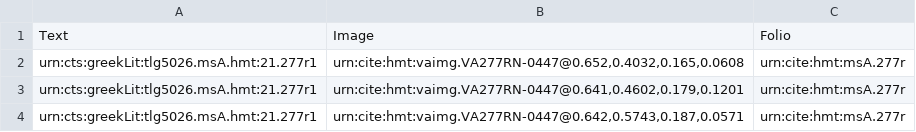
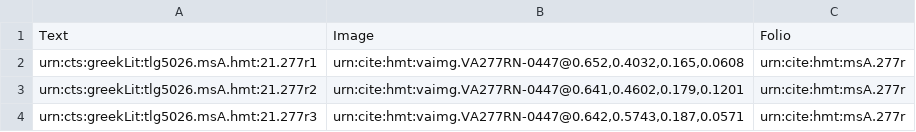
Before and after one commit to hmteditors/leiden2017, a CSV file: collections/venA-mainScholia/277r.csv, drawn as a sheet.

Commit message:
Update 277r.csv

```diff
--- a/collections/venA-mainScholia/277r.csv
+++ b/collections/venA-mainScholia/277r.csv
@@ -2,3 +2,3 @@ Text,Image,Folio
 urn:cts:greekLit:tlg5026.msA.hmt:21.277r1,"urn:cite:hmt:vaimg.VA277RN-0447@0.652,0.4032,0.165,0.0608",urn:cite:hmt:msA.277r
-urn:cts:greekLit:tlg5026.msA.hmt:21.277r1,"urn:cite:hmt:vaimg.VA277RN-0447@0.641,0.4602,0.179,0.1201",urn:cite:hmt:msA.277r
-urn:cts:greekLit:tlg5026.msA.hmt:21.277r1,"urn:cite:hmt:vaimg.VA277RN-0447@0.642,0.5743,0.187,0.0571",urn:cite:hmt:msA.277r
+urn:cts:greekLit:tlg5026.msA.hmt:21.277r2,"urn:cite:hmt:vaimg.VA277RN-0447@0.641,0.4602,0.179,0.1201",urn:cite:hmt:msA.277r
+urn:cts:greekLit:tlg5026.msA.hmt:21.277r3,"urn:cite:hmt:vaimg.VA277RN-0447@0.642,0.5743,0.187,0.0571",urn:cite:hmt:msA.277r
```
